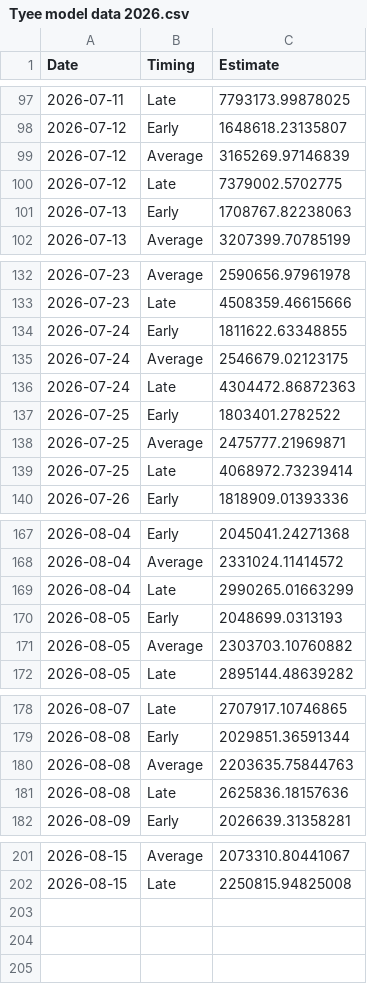
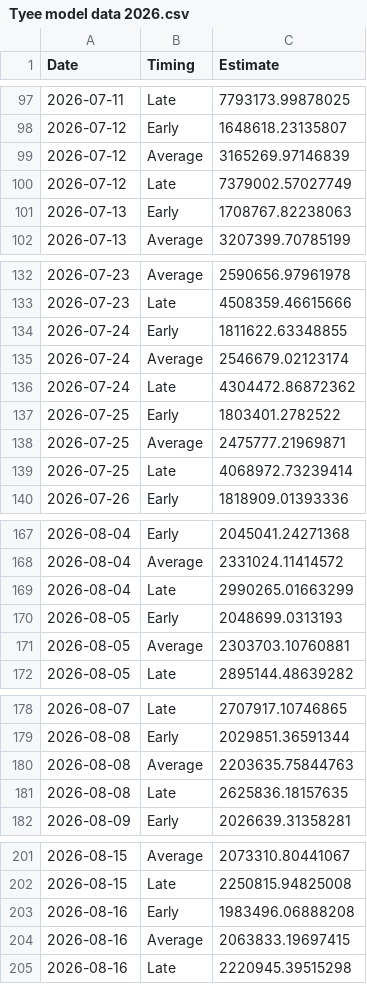
Before and after one commit to Coastland-Research/skeena-salmon-inseason-updates, a CSV file: data/current_year/Tyee model data 2026.csv, drawn as a sheet; only a part is shown, gaps mark what is left out.

```diff
--- a/data/current_year/Tyee model data 2026.csv
+++ b/data/current_year/Tyee model data 2026.csv
@@ -99,3 +99,3 @@
 2026-07-12,"Average",3165269.97146839
-2026-07-12,"Late",7379002.5702775
+2026-07-12,"Late",7379002.57027749
 2026-07-13,"Early",1708767.82238063
@@ -134,4 +134,4 @@
 2026-07-24,"Early",1811622.63348855
-2026-07-24,"Average",2546679.02123175
-2026-07-24,"Late",4304472.86872363
+2026-07-24,"Average",2546679.02123174
+2026-07-24,"Late",4304472.86872362
 2026-07-25,"Early",1803401.2782522
@@ -170,3 +170,3 @@
 2026-08-05,"Early",2048699.0313193
-2026-08-05,"Average",2303703.10760882
+2026-08-05,"Average",2303703.10760881
 2026-08-05,"Late",2895144.48639282
@@ -180,3 +180,3 @@
 2026-08-08,"Average",2203635.75844763
-2026-08-08,"Late",2625836.18157636
+2026-08-08,"Late",2625836.18157635
 2026-08-09,"Early",2026639.31358281
@@ -202 +202,4 @@
 2026-08-15,"Late",2250815.94825008
+2026-08-16,"Early",1983496.06888208
+2026-08-16,"Average",2063833.19697415
+2026-08-16,"Late",2220945.39515298
```
Also changed, not shown: data/current_year/babine fence 2026.csv, data/current_year/tyee data 2026.csv, 57 other files.
